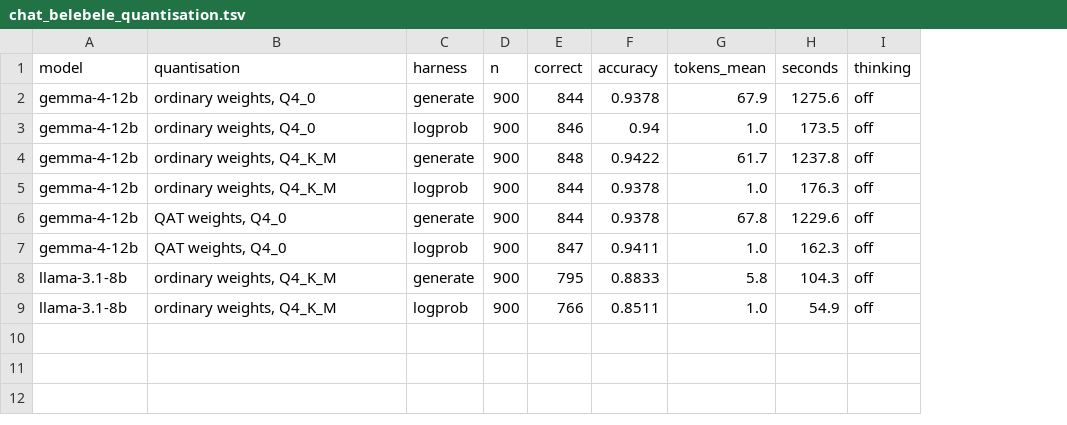
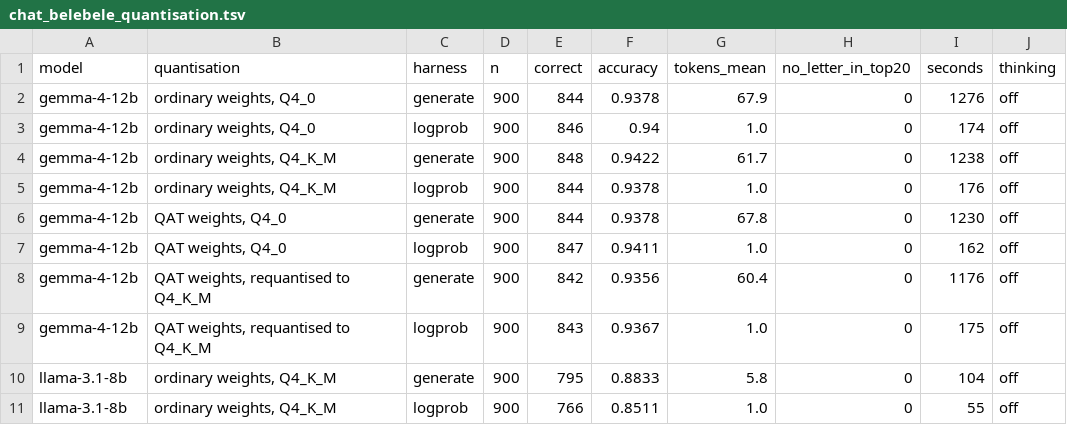
Before and after one commit to ccarokh/AI-Model-Benchmark-Runs, a TSV file: data/chat_belebele_quantisation.tsv, drawn as a sheet; addresses are those after the commit; the diff names each change by its address in the sheet, - before the commit and + after, or states it on an @@ line.

Commit message:
belebele at n=900: the fourth QAT arm, and six models re-measured
Commit 9d6f7bc carried only four files; the README, context-ceiling,
system-c and data-file changes its message described were left unstaged and
are included here.

qat-vs-ptq: the fourth arm closes the recipe-against-format cell. Every axis
moves with the file size -- +5.7 percent bytes, -5.1 percent generation,
-9.2 percent context ceiling -- and quality moves 0.11 points. Measured
twice by two paths, returning the same count both times.

harness-effect: the reasoning-model split confirmed at 900 questions. 69
points between the two harnesses, and in 873 of 900 questions the answer
letter is not among the twenty most likely first tokens at all. Six models
that had n=150 figures now have n=900 ones; a coding model reads German at
90 percent.

90_speculative: two more prompt kinds, a retrieval answer that quotes its
source and structured output, because the ngram variants live on repetition
and free prose is not what this system is asked for.

```diff
--- a/data/chat_belebele_quantisation.tsv
+++ b/data/chat_belebele_quantisation.tsv
+column H (no_letter_in_top20), rows 2-7: all 0; rows 10-11: 0 | 0
-I2 (seconds): 1275.6
+I2 (seconds): 1276
-I3 (seconds): 173.5
+I3 (seconds): 174
-I4 (seconds): 1237.8
+I4 (seconds): 1238
-I5 (seconds): 176.3
+I5 (seconds): 176
-I6 (seconds): 1229.6
+I6 (seconds): 1230
-I7 (seconds): 162.3
+I7 (seconds): 162
+row 8: gemma-4-12b | QAT weights, requantised to Q4_K_M | generate | 900 | 842 | 0.9356 | 60.4 | 0 | 1176 | off
+row 9: gemma-4-12b | QAT weights, requantised to Q4_K_M | logprob | 900 | 843 | 0.9367 | 1.0 | 0 | 175 | off
-I10 (seconds): 104.3
+I10 (seconds): 104
-I11 (seconds): 54.9
+I11 (seconds): 55
```
Also changed, not shown: 19 other files.
